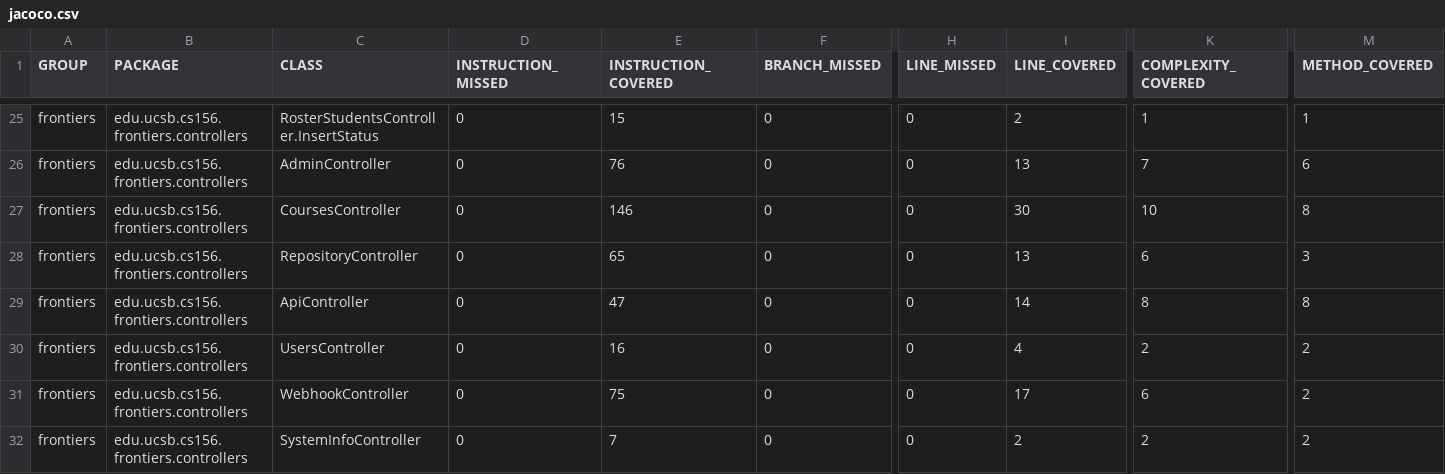
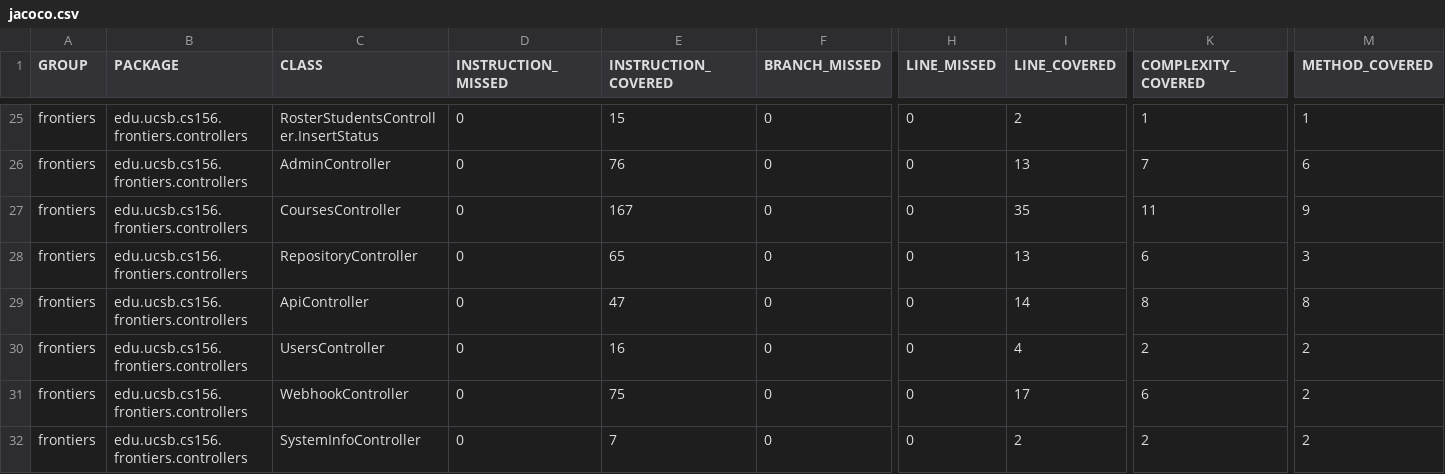
Before and after one commit to ucsb-cs156-s25/proj-frontiers-s25-09, a CSV file: jacoco/jacoco.csv, drawn as a sheet; only a part is shown, gaps mark what is left out; the diff names each change by its address in the sheet, - before the commit and + after, or states it on an @@ line.

```diff
--- a/jacoco/jacoco.csv
+++ b/jacoco/jacoco.csv
-E27 (INSTRUCTION_COVERED): 146
+E27 (INSTRUCTION_COVERED): 167
-I27 (LINE_COVERED): 30
+I27 (LINE_COVERED): 35
-K27 (COMPLEXITY_COVERED): 10
+K27 (COMPLEXITY_COVERED): 11
-M27 (METHOD_COVERED): 8
+M27 (METHOD_COVERED): 9
```
Also changed, not shown: 7 other files.
